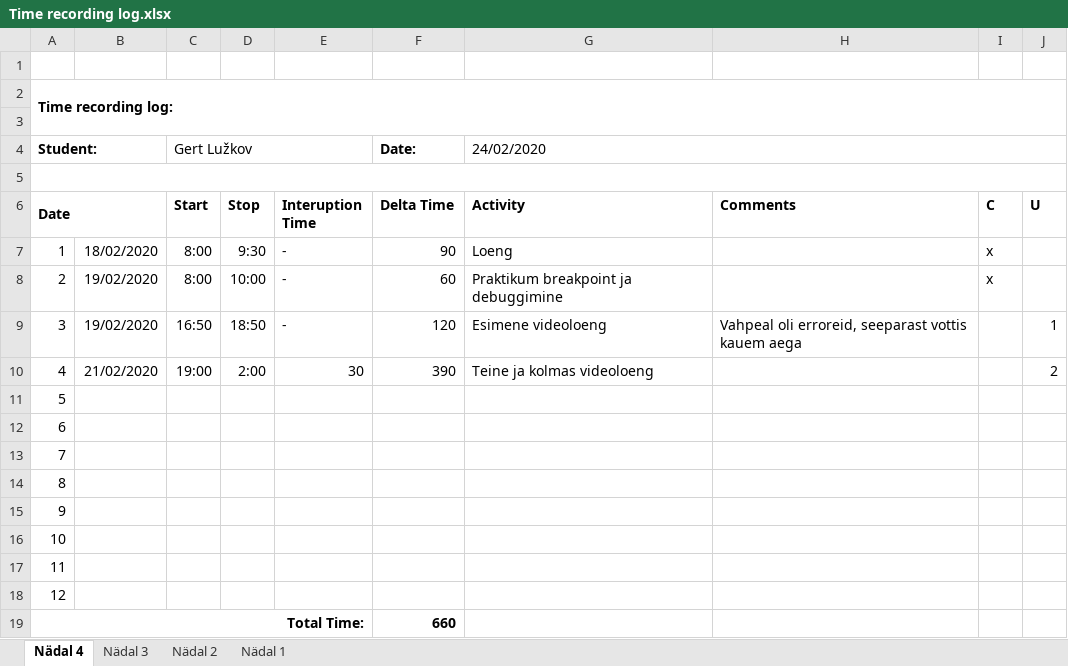
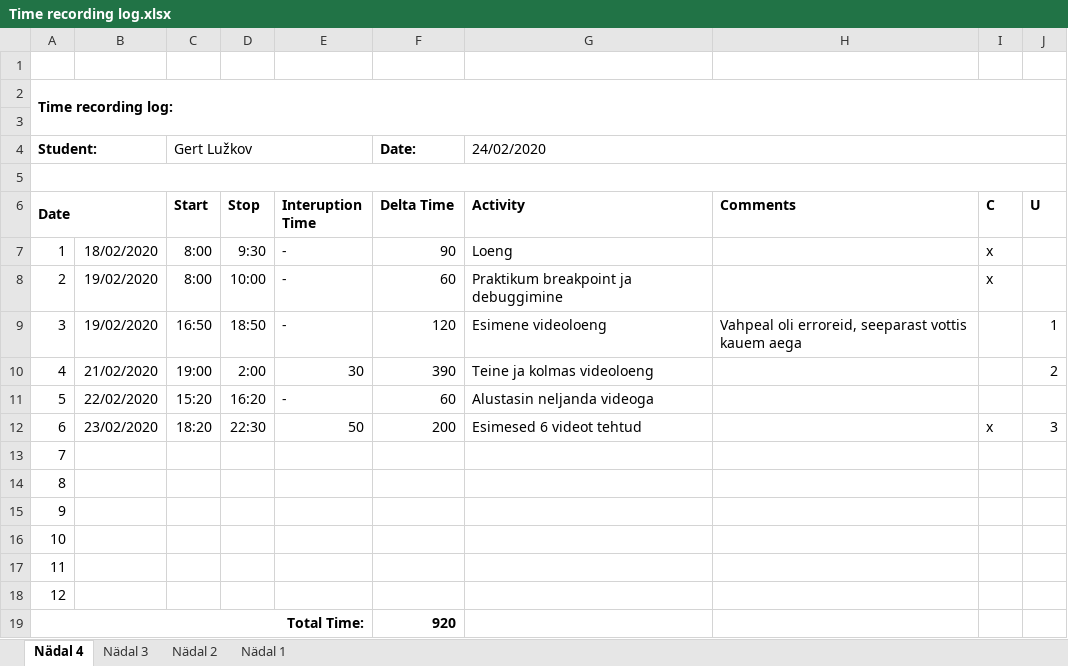
Before and after one commit to GertLu/KodutoodProgemine, an Excel workbook: Time recording log.xlsx, sheet Nädal 4, drawn as a sheet; values as stored, in another font and other column widths than the file's, no borders; the diff names each change by its address in the sheet, - before the commit and + after, or states it on an @@ line.

Commit message:
exceli uuendus, 6 videot tehtud

```diff
--- a/Time recording log.xlsx (sheet Nädal 4)
+++ b/Time recording log.xlsx (sheet Nädal 4)
-B11: (empty)
+B11: 22/02/2020
-C11 (Start): (empty)
+C11 (Start): 15:20
-D11 (Stop): (empty)
+D11 (Stop): 16:20
-E11 (Interuption Time): (empty)
+E11 (Interuption Time): -
-F11 (Delta Time): (empty)
+F11 (Delta Time): 60
-G11 (Activity): (empty)
+G11 (Activity): Alustasin neljanda videoga
-B12: (empty)
+B12: 23/02/2020
-C12 (Start): (empty)
+C12 (Start): 18:20
-D12 (Stop): (empty)
+D12 (Stop): 22:30
-E12 (Interuption Time): (empty)
+E12 (Interuption Time): 50
-F12 (Delta Time): (empty)
+F12 (Delta Time): 200
-G12 (Activity): (empty)
+G12 (Activity): Esimesed 6 videot tehtud
-I12 (C): (empty)
+I12 (C): x
-J12 (U): (empty)
+J12 (U): 3
-F19 (Delta Time): 660
+F19 (Delta Time): 920
```
